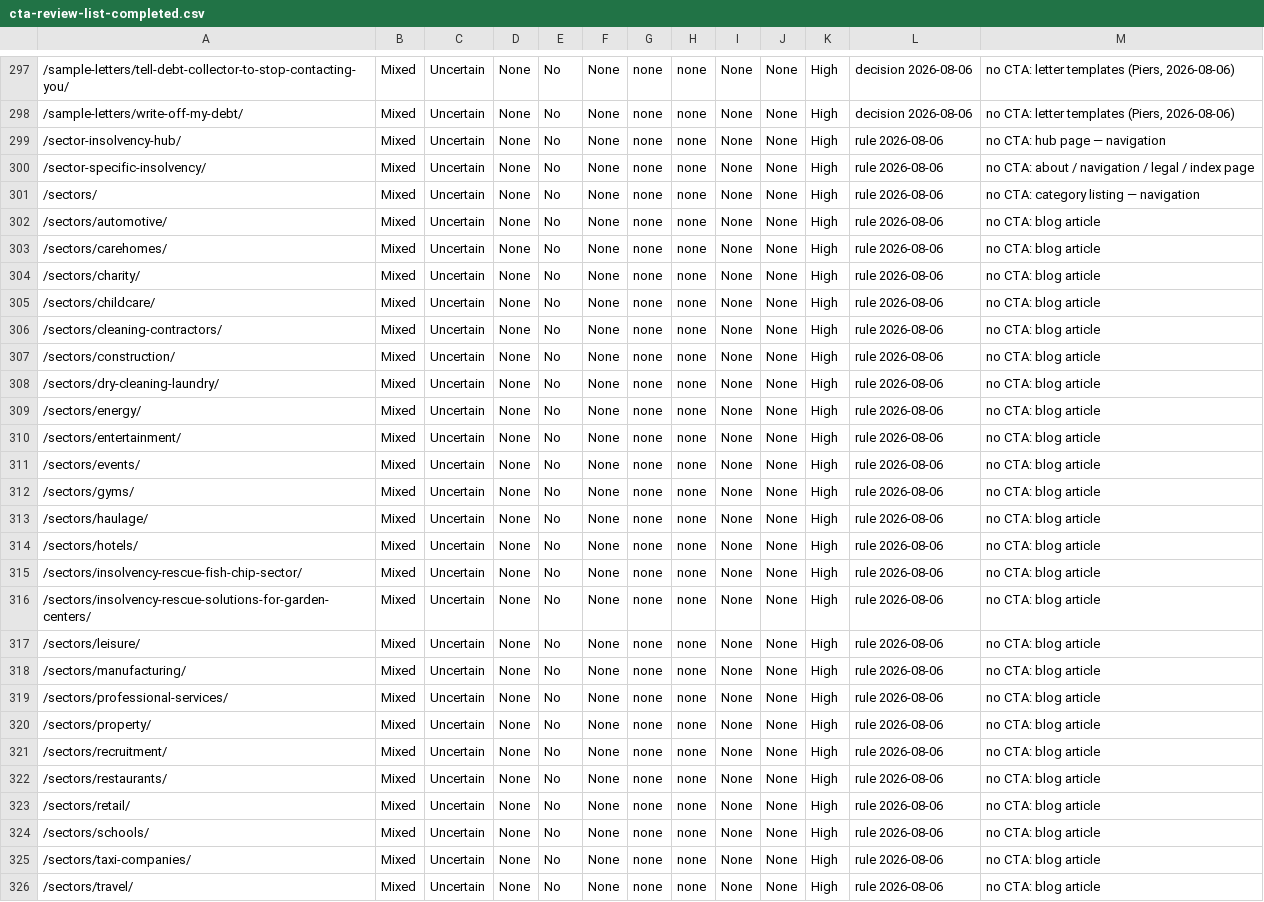
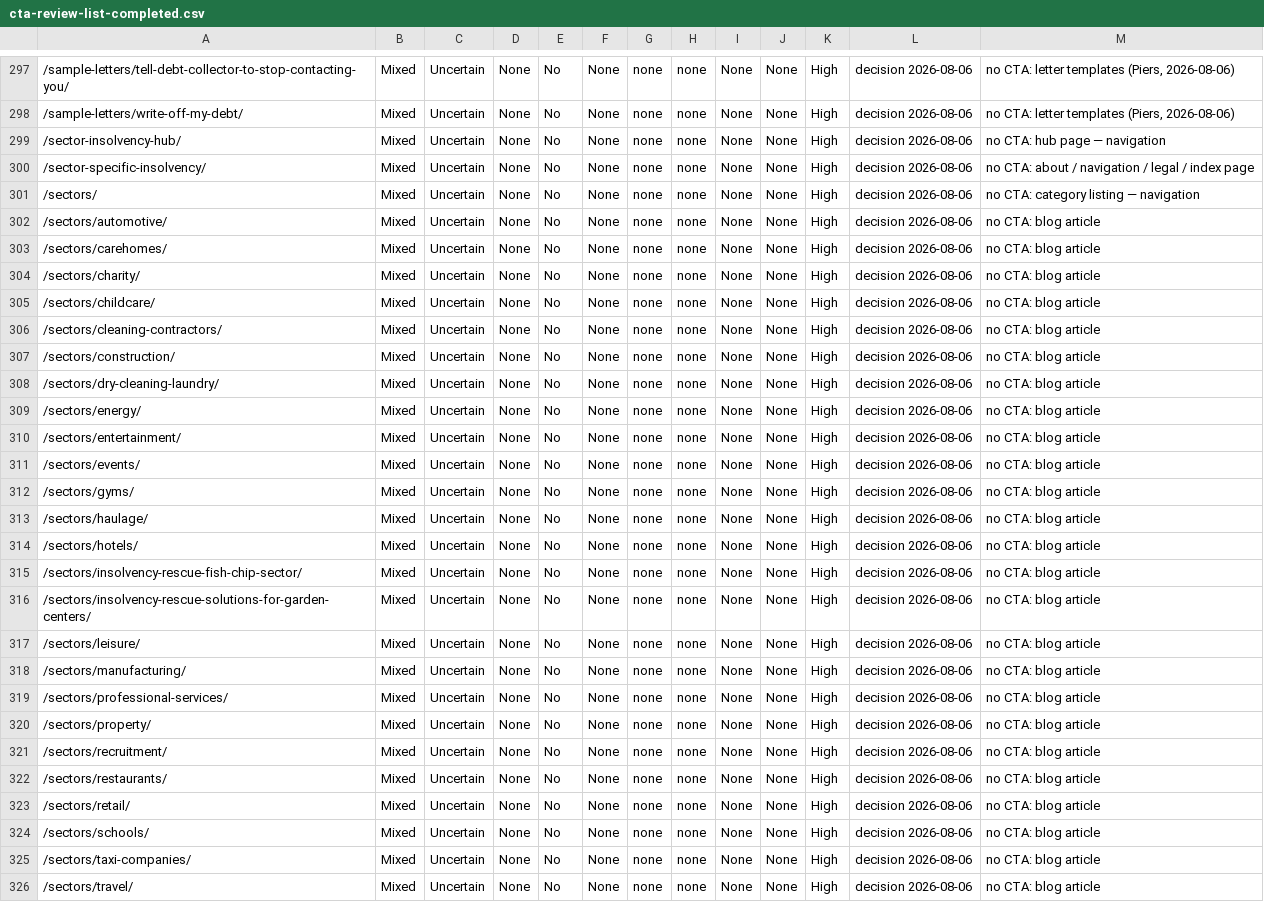
Before and after one commit to piersede/companydebt-content-system, a CSV file: docs/cta-review-list-completed.csv, drawn as a sheet; only a part is shown, gaps mark what is left out; the diff covers the shown part only; the diff names each change by its address in the sheet, - before the commit and + after, or states it on an @@ line.

```diff
--- a/docs/cta-review-list-completed.csv
+++ b/docs/cta-review-list-completed.csv
-L299:L326: rule 2026-08-06
+L299:L326: decision 2026-08-06
```
Also changed, not shown: 56 edited cells elsewhere in this file, docs/cta-review-list.csv, 4 other files.
